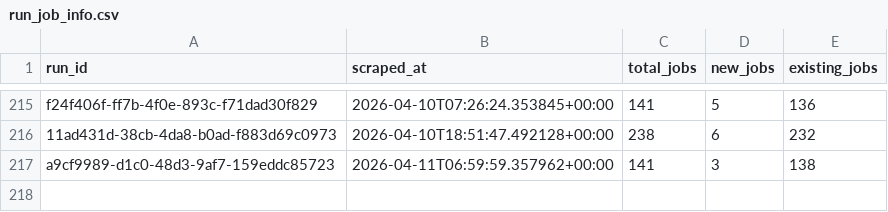
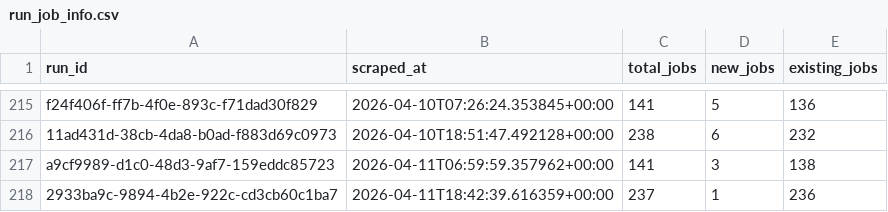
Before and after one commit to tanprabhu/job-market-pulse, a CSV file: data/processed/run_job_info.csv, drawn as a sheet; only a part is shown, gaps mark what is left out.

```diff
--- a/data/processed/run_job_info.csv
+++ b/data/processed/run_job_info.csv
@@ -217 +217,2 @@ f24f406f-ff7b-4f0e-893c-f71dad30f829,2026-04-10T07:26:24.353845+00:00,141,5,136
 a9cf9989-d1c0-48d3-9af7-159eddc85723,2026-04-11T06:59:59.357962+00:00,141,3,138
+2933ba9c-9894-4b2e-922c-cd3cb60c1ba7,2026-04-11T18:42:39.616359+00:00,237,1,236
```
Also changed, not shown: data/meta/scrape_runs.csv, data/processed/data_clean.csv, 1 other file.
